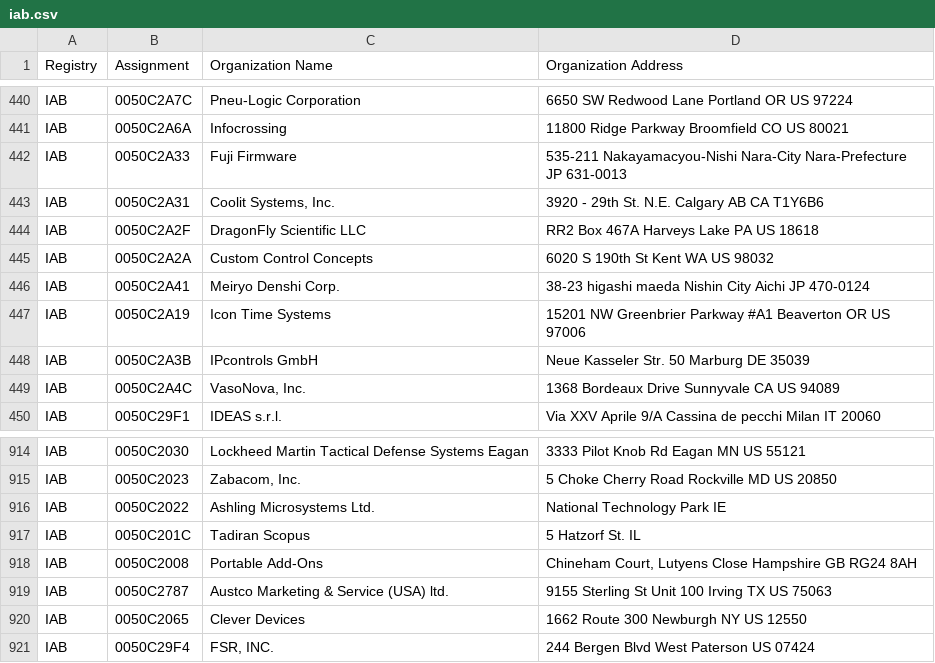
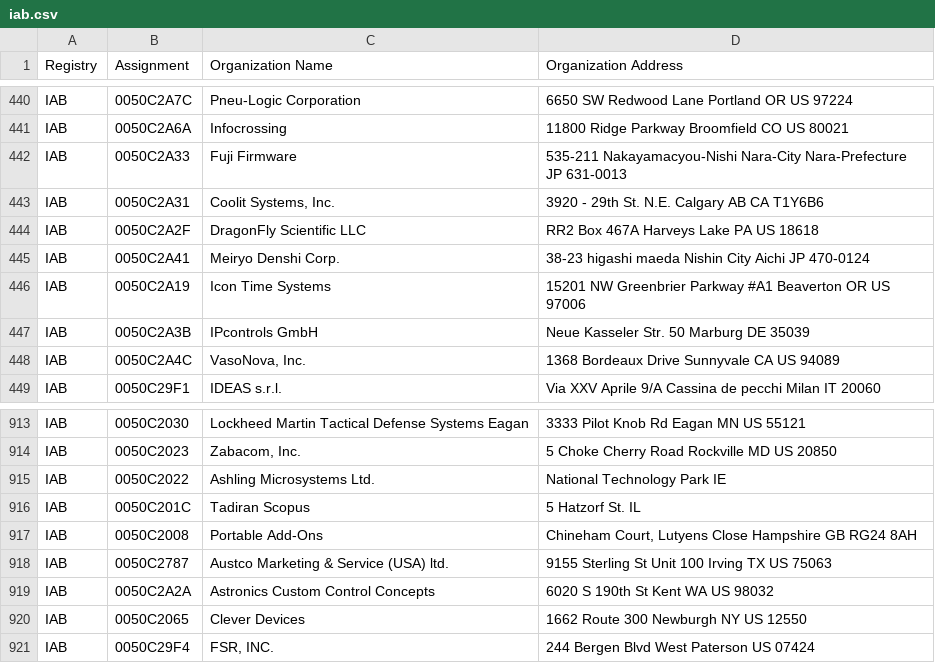
Before and after one commit to bedestall5/mac-ages, a CSV file: data/ieee/iab.csv, drawn as a sheet; only a part is shown, gaps mark what is left out; removed rows and columns are numbered as before the commit, all else as after; the diff names each change by its address in the sheet, - before the commit and + after, or states it on an @@ line.

```diff
--- a/data/ieee/iab.csv
+++ b/data/ieee/iab.csv
-row 445: IAB | 0050C2A2A | Custom Control Concepts | 6020 S 190th St Kent WA US 98032
+row 919: IAB | 0050C2A2A | Astronics Custom Control Concepts | 6020 S 190th St Kent WA US 98032
```
Also changed, not shown: data/ieee/mam.csv, data/ieee/oui36.csv, 2 other files.
